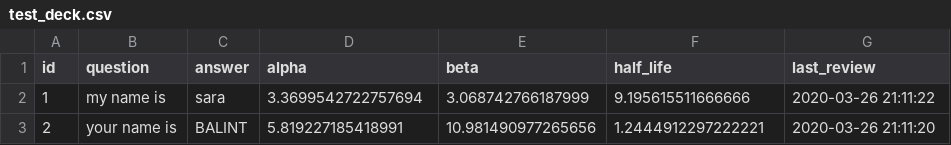
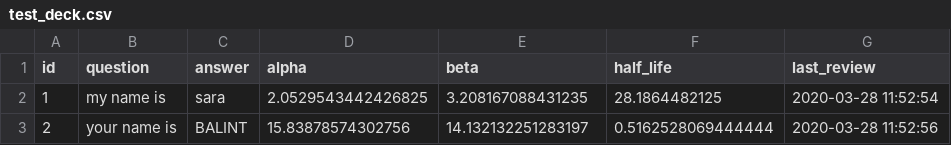
Before and after one commit to ZanSara/ebisu-flashcards, a CSV file: ebisu_flashcards/resources/decks/test_deck.csv, drawn as a sheet.

```diff
--- a/ebisu_flashcards/resources/decks/test_deck.csv
+++ b/ebisu_flashcards/resources/decks/test_deck.csv
@@ -1,3 +1,3 @@
 id;question;answer;alpha;beta;half_life;last_review
-1;my name is;sara;3.3699542722757694;3.068742766187999;9.195615511666666;2020-03-26 21:11:22
-2;your name is;BALINT;5.819227185418991;10.981490977265656;1.2444912297222221;2020-03-26 21:11:20
+1;my name is;sara;2.0529543442426825;3.208167088431235;28.1864482125;2020-03-28 11:52:54
+2;your name is;BALINT;15.83878574302756;14.132132251283197;0.5162528069444444;2020-03-28 11:52:56
```
Also changed, not shown: ebisu_flashcards/resources/decks.csv, 3 other files.
